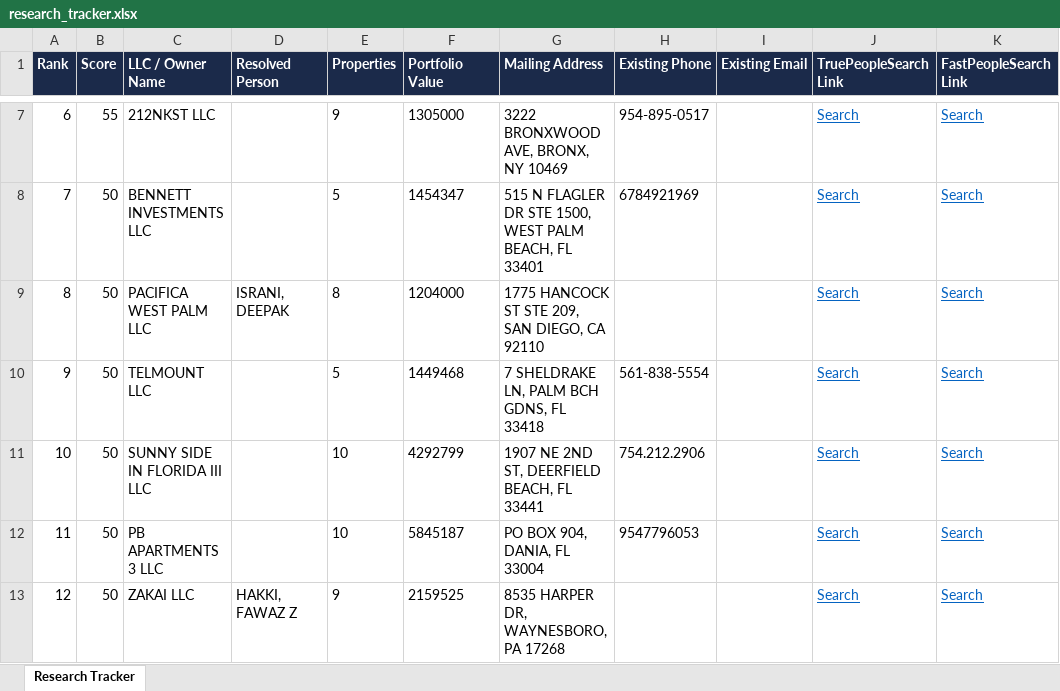
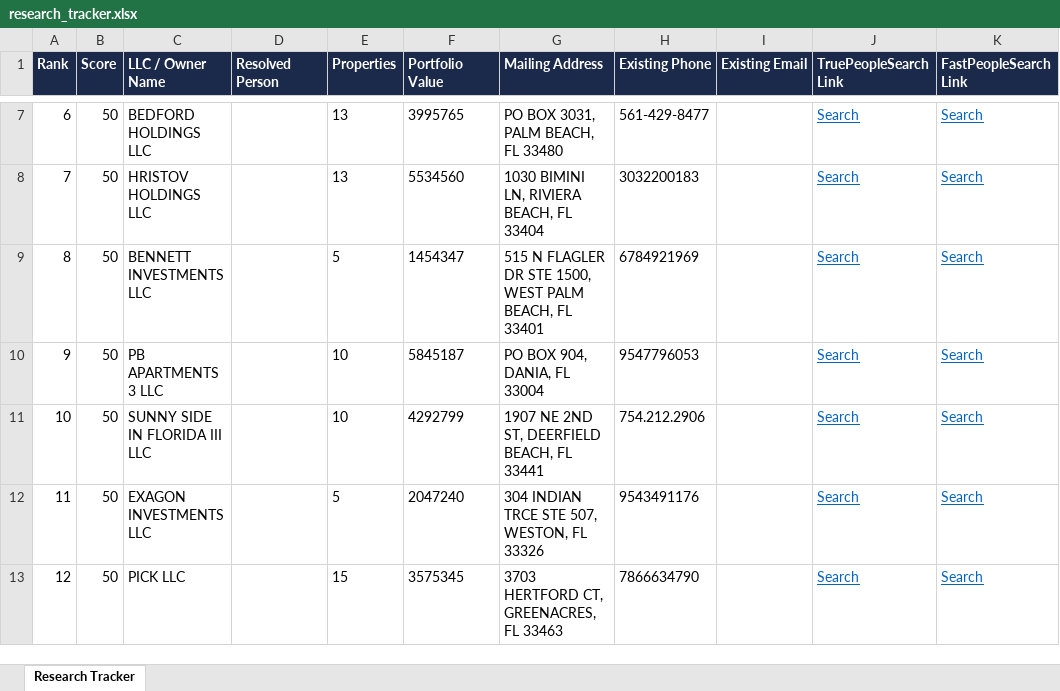
Before and after one commit to raisedbywolves53/dscr_lead_gen, an Excel workbook: scrape/data/enriched/research_tracker.xlsx, sheet Research Tracker, drawn as a sheet; only a part is shown, gaps mark what is left out; values as stored, in another font and other column widths than the file's, no borders; the diff covers the shown part only; the diff names each change by its address in the sheet, - before the commit and + after, or states it on an @@ line.

```diff
--- a/scrape/data/enriched/research_tracker.xlsx (sheet Research Tracker)
+++ b/scrape/data/enriched/research_tracker.xlsx (sheet Research Tracker)
-B7 (Score): 55
+B7 (Score): 50
-C7 (LLC / Owner Name): 212NKST LLC
+C7 (LLC / Owner Name): BEDFORD HOLDINGS LLC
-E7 (Properties): 9
+E7 (Properties): 13
-F7 (Portfolio Value): 1305000
+F7 (Portfolio Value): 3995765
-G7 (Mailing Address): 3222 BRONXWOOD AVE, BRONX, NY 10469
+G7 (Mailing Address): PO BOX 3031, PALM BEACH, FL 33480
-H7 (Existing Phone): 954-895-0517
+H7 (Existing Phone): 561-429-8477
-C8 (LLC / Owner Name): BENNETT INVESTMENTS LLC
+C8 (LLC / Owner Name): HRISTOV HOLDINGS LLC
-E8 (Properties): 5
+E8 (Properties): 13
-F8 (Portfolio Value): 1454347
+F8 (Portfolio Value): 5534560
-G8 (Mailing Address): 515 N FLAGLER DR STE 1500, WEST PALM BEACH, FL 33401
+G8 (Mailing Address): 1030 BIMINI LN, RIVIERA BEACH, FL 33404
-H8 (Existing Phone): 6784921969
+H8 (Existing Phone): 3032200183
-C9 (LLC / Owner Name): PACIFICA WEST PALM LLC
+C9 (LLC / Owner Name): BENNETT INVESTMENTS LLC
-D9 (Resolved Person): ISRANI, DEEPAK
+D9 (Resolved Person): (empty)
-E9 (Properties): 8
+E9 (Properties): 5
-F9 (Portfolio Value): 1204000
+F9 (Portfolio Value): 1454347
-G9 (Mailing Address): 1775 HANCOCK ST STE 209, SAN DIEGO, CA 92110
+G9 (Mailing Address): 515 N FLAGLER DR STE 1500, WEST PALM BEACH, FL 33401
-H9 (Existing Phone): (empty)
+H9 (Existing Phone): 6784921969
-C10 (LLC / Owner Name): TELMOUNT LLC
+C10 (LLC / Owner Name): PB APARTMENTS 3 LLC
-E10 (Properties): 5
+E10 (Properties): 10
-F10 (Portfolio Value): 1449468
+F10 (Portfolio Value): 5845187
-G10 (Mailing Address): 7 SHELDRAKE LN, PALM BCH GDNS, FL 33418
+G10 (Mailing Address): PO BOX 904, DANIA, FL 33004
-H10 (Existing Phone): 561-838-5554
+H10 (Existing Phone): 9547796053
-C12 (LLC / Owner Name): PB APARTMENTS 3 LLC
+C12 (LLC / Owner Name): EXAGON INVESTMENTS LLC
-E12 (Properties): 10
+E12 (Properties): 5
-F12 (Portfolio Value): 5845187
+F12 (Portfolio Value): 2047240
-G12 (Mailing Address): PO BOX 904, DANIA, FL 33004
+G12 (Mailing Address): 304 INDIAN TRCE STE 507, WESTON, FL 33326
-H12 (Existing Phone): 9547796053
+H12 (Existing Phone): 9543491176
-C13 (LLC / Owner Name): ZAKAI LLC
+C13 (LLC / Owner Name): PICK LLC
-D13 (Resolved Person): HAKKI, FAWAZ Z
+D13 (Resolved Person): (empty)
-E13 (Properties): 9
+E13 (Properties): 15
-F13 (Portfolio Value): 2159525
+F13 (Portfolio Value): 3575345
-G13 (Mailing Address): 8535 HARPER DR, WAYNESBORO, PA 17268
+G13 (Mailing Address): 3703 HERTFORD CT, GREENACRES, FL 33463
-H13 (Existing Phone): (empty)
+H13 (Existing Phone): 7866634790
```
Also changed, not shown: 99 edited cells elsewhere in this sheet, 3 other files.
